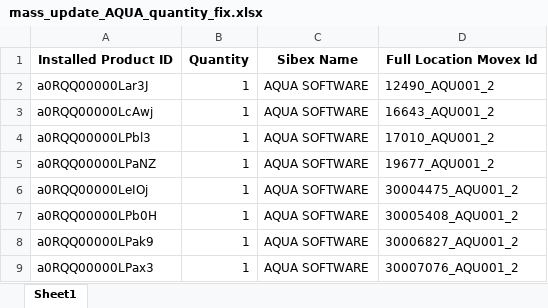
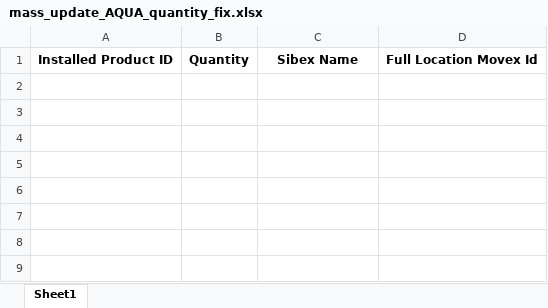
Before and after one commit to fewatts/monthly_clean_up_auto, an Excel workbook: Mass_update_AQUA/mass_update_AQUA_quantity_fix.xlsx, sheet Sheet1, drawn as a sheet; values as stored, in another font and other column widths than the file's, no borders; the diff names each change by its address in the sheet, - before the commit and + after, or states it on an @@ line.

```diff
--- a/Mass_update_AQUA/mass_update_AQUA_quantity_fix.xlsx (sheet Sheet1)
+++ b/Mass_update_AQUA/mass_update_AQUA_quantity_fix.xlsx (sheet Sheet1)
-row 2: a0RQQ00000Lar3J | 1 | AQUA SOFTWARE | 12490_AQU001_2
-row 3: a0RQQ00000LcAwj | 1 | AQUA SOFTWARE | 16643_AQU001_2
-row 4: a0RQQ00000LPbl3 | 1 | AQUA SOFTWARE | 17010_AQU001_2
-row 5: a0RQQ00000LPaNZ | 1 | AQUA SOFTWARE | 19677_AQU001_2
-row 6: a0RQQ00000LeIOj | 1 | AQUA SOFTWARE | 30004475_AQU001_2
-row 7: a0RQQ00000LPb0H | 1 | AQUA SOFTWARE | 30005408_AQU001_2
-row 8: a0RQQ00000LPak9 | 1 | AQUA SOFTWARE | 30006827_AQU001_2
-row 9: a0RQQ00000LPax3 | 1 | AQUA SOFTWARE | 30007076_AQU001_2
```
Also changed, not shown: Manual_find_invalid_versions/manual_invalid_versions_recent_installations.xlsx, Mass_update_AQUA/mass_update_AQUA_sts_fix.xlsx, 24 other files.
